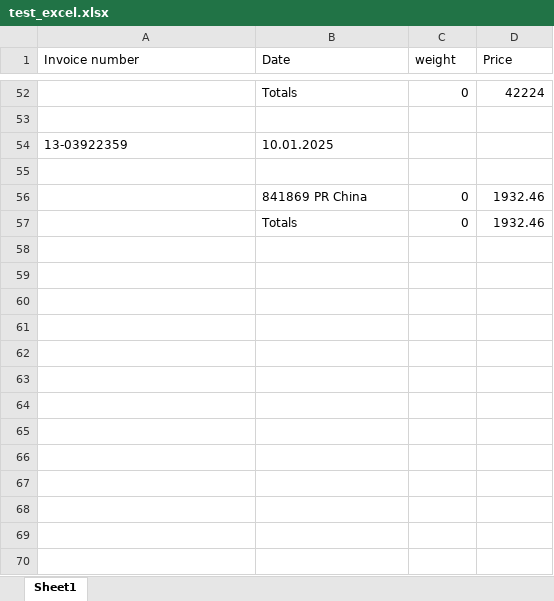
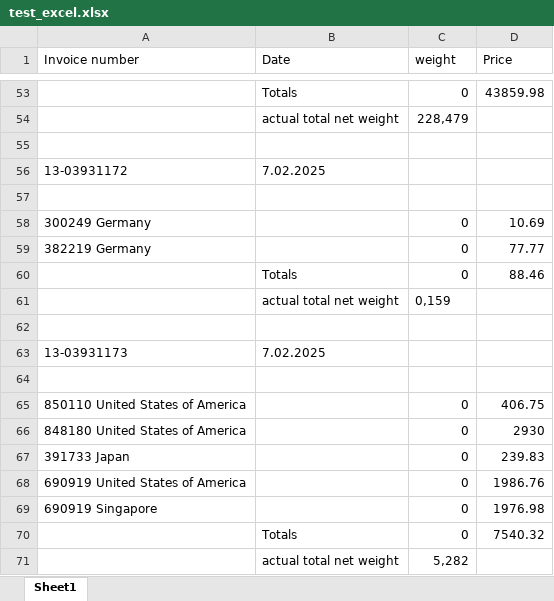
Before and after one commit to audriusspiridavicius/abbot_invoices, an Excel workbook: invoices/test_excel.xlsx, sheet Sheet1, drawn as a sheet; only a part is shown, gaps mark what is left out; values as stored, in another font and other column widths than the file's, no borders; removed rows and columns are numbered as before the commit, all else as after; the diff covers the shown part only; the diff names each change by its address in the sheet, - before the commit and + after, or states it on an @@ line.

```diff
--- a/invoices/test_excel.xlsx (sheet Sheet1)
+++ b/invoices/test_excel.xlsx (sheet Sheet1)
-D53 (Price): 42224
+D53 (Price): 43859.98
+row 54:  | actual total net weight | 228,479
-row 54: 13-03922359 | 10.01.2025
+row 56: 13-03931172 | 7.02.2025
+row 58: 300249 Germany |  | 0 | 10.69
+row 59: 382219 Germany |  | 0 | 77.77
+row 60:  | Totals | 0 | 88.46
+row 61:  | actual total net weight | 0,159
-row 62:  | 841869 PR China | 0 | 1932.46
+row 62: (empty)
+row 63: 13-03931173 | 7.02.2025
+row 64: (empty)
+row 65: 850110 United States of America |  | 0 | 406.75
+row 66: 848180 United States of America |  | 0 | 2930
+row 67: 391733 Japan |  | 0 | 239.83
+row 68: 690919 United States of America |  | 0 | 1986.76
+row 69: 690919 Singapore |  | 0 | 1976.98
-D70 (Price): 1932.46
+D70 (Price): 7540.32
+row 71:  | actual total net weight | 5,282
```
Also changed, not shown: 44 added rows, 43 removed rows and 2 edited cells elsewhere in this sheet, formulas that keep their value, 10 other files.
